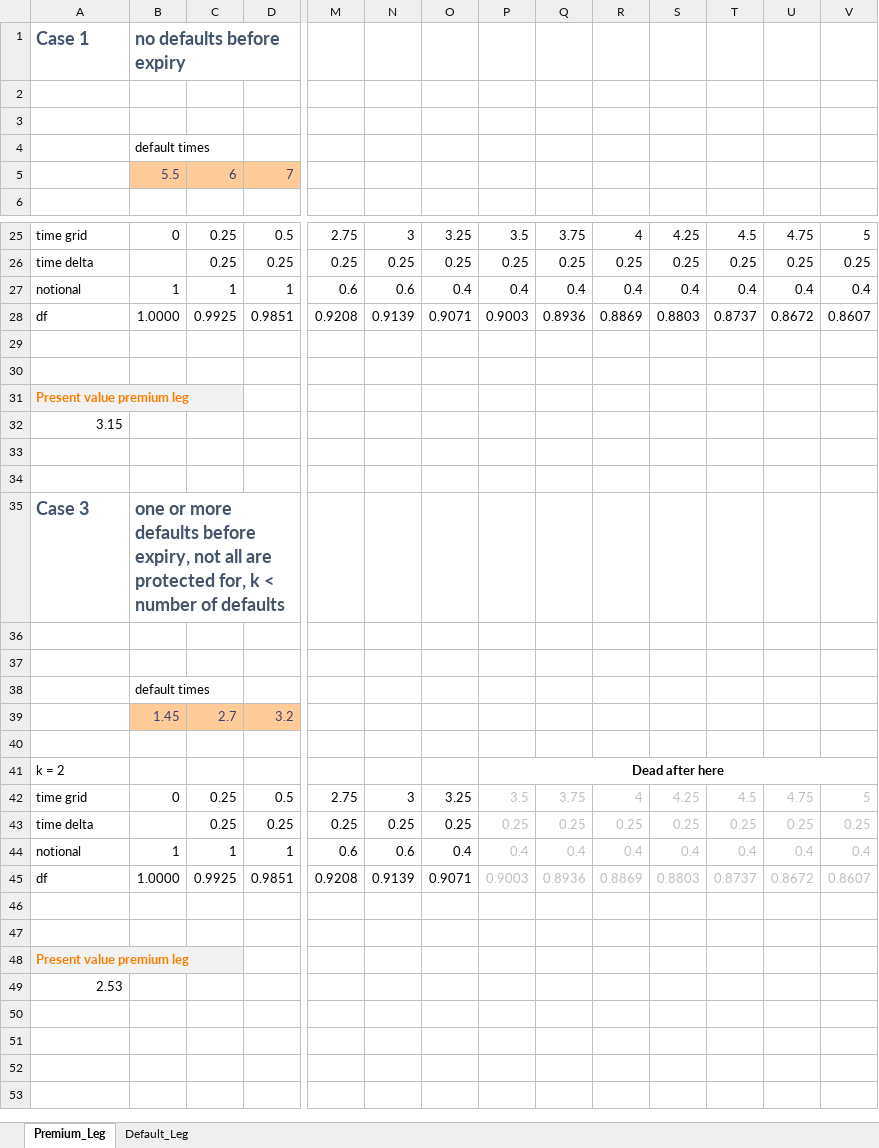
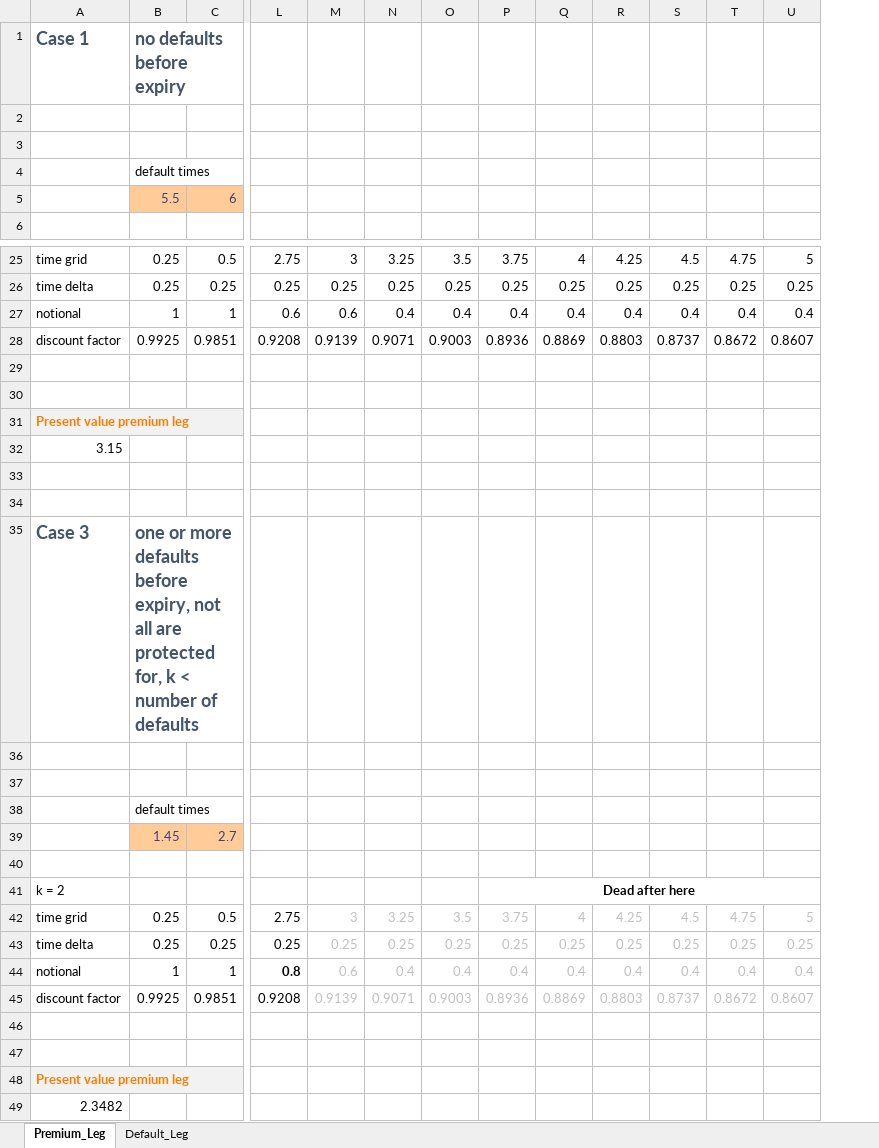
Before and after one commit to stman1/basket_default_swap, an Excel workbook: source/Excel/Leg_computations.xlsx, sheet Premium_Leg, drawn as a sheet; only a part is shown, gaps mark what is left out; values as stored, in another font and other column widths than the file's, no borders; removed rows and columns are numbered as before the commit, all else as after; rows hold the shown columns only; the diff covers the shown part only; the diff names each change by its address in the sheet, - before the commit and + after, or states it on an @@ line.

```diff
--- a/source/Excel/Leg_computations.xlsx (sheet Premium_Leg)
+++ b/source/Excel/Leg_computations.xlsx (sheet Premium_Leg)
-column B, row 1: no defaults before expiry; rows 25-35: 0 |  | 1 | 1.0000 |  |  |  |  |  |  | one or more defaults before expiry, not all are protected for, k < number of defaults; rows 42-45: 0 |  | 1 | 1.0000
-B1: (empty)
+B1: no defaults before expiry
-row 3: (empty)
-row 4:  | default times
-row 5:  | 5.5 | 6 | 7
+row 3: (empty)
+row 4:  | default times
+row 5:  | 5.5 | 6
-A28: df
+A28: discount factor
-B35: (empty)
+B35: one or more defaults before expiry, not all are protected for, k < number of defaults
-row 37: (empty)
-row 38:  | default times
-row 39:  | 1.45 | 2.7 | 3.2
+row 37: (empty)
+row 38:  | default times
+row 39:  | 1.45 | 2.7
-O41: Dead after here
+O41: (empty)
-P41:V41 merged
-P41: (empty)
+P41: Dead after here
+P41:U41 merged
-M42:N45 text colour: black
+M42:N45 text colour: #BFBFBF
-L44: 0.6
+L44: 0.8
-L44 bold: off
+L44 bold: on
-A45: df
+A45: discount factor
-A49: 2.53
+A49: 2.3482
```
Also changed, not shown: 3 added rows, 3 removed rows and 3 edited cells elsewhere in this sheet, sheet Default_Leg, formulas that keep their value, data/final_basket/CDS_spreads_basket.xlsx, 2 other files.
